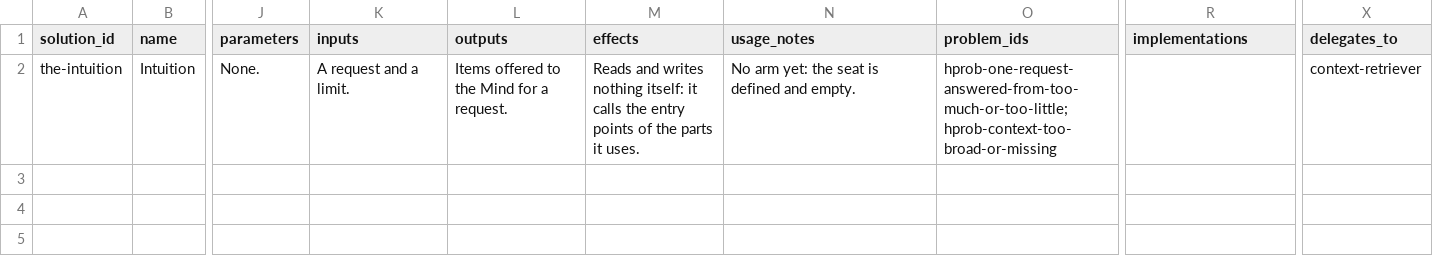
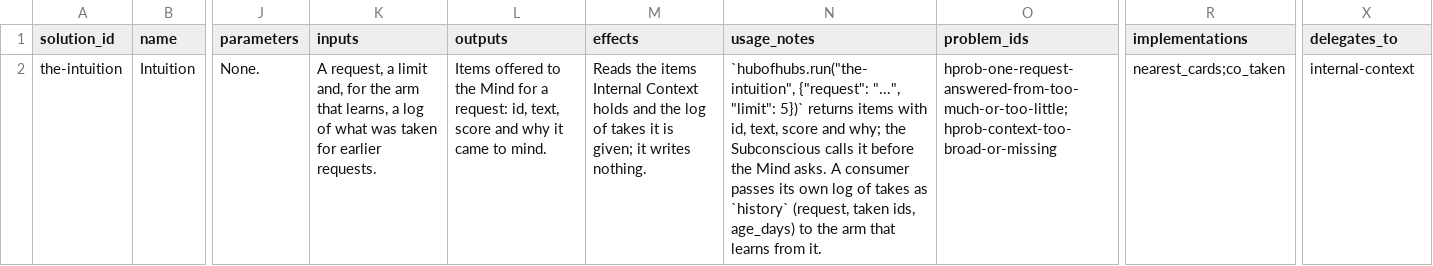
Before and after one commit to SpiritualData/ai-hub-of-hubs-structure, a CSV file: hubofhubs/the_intelligence/subconscious/solutions.csv, drawn as a sheet; only a part is shown, gaps mark what is left out; the diff names each change by its address in the sheet, - before the commit and + after, or states it on an @@ line.

```diff
--- a/hubofhubs/the_intelligence/subconscious/solutions.csv
+++ b/hubofhubs/the_intelligence/subconscious/solutions.csv
-K2 (inputs): A request and a limit.
+K2 (inputs): A request, a limit and, for the arm that learns, a log of what was taken for earlier requests.
-L2 (outputs): …for a request.
+L2 (outputs): …for a request: id, text, score and why it came to mind.
-M2 (effects): Reads and writes nothing itself: it calls the entry points of the parts it uses.
+M2 (effects): Reads the items Internal Context holds and the log of takes it is given; it writes nothing.
-N2 (usage_notes): No arm yet: the seat is defined and empty.
+N2 (usage_notes): `hubofhubs.run("the-intuition", {"request": "...", "limit": 5})` returns items with id, text, score and why; the Subconscious calls it before the Mind asks. A consumer passes its own log of takes as `history` (request, taken ids, age_days) to the arm that learns from it.
-R2 (implementations): (empty)
+R2 (implementations): nearest_cards;co_taken
-X2 (delegates_to): context-retriever
+X2 (delegates_to): internal-context
```
Also changed, not shown: hubofhubs/the_intelligence/subconscious/metrics.csv, 9 other files.
